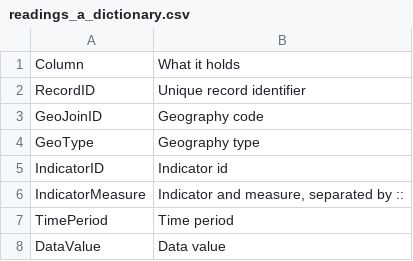
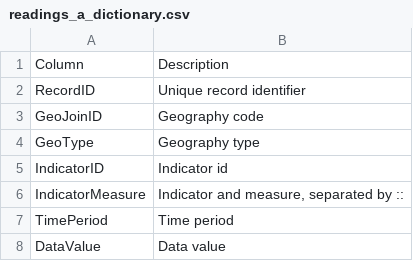
Before and after one commit to tomsca/data_sets, a CSV file: intro-to-ds/group_project_3_datasets/readings_a_dictionary.csv, drawn as a sheet.

```diff
--- a/intro-to-ds/group_project_3_datasets/readings_a_dictionary.csv
+++ b/intro-to-ds/group_project_3_datasets/readings_a_dictionary.csv
@@ -1,2 +1,2 @@
-Column,What it holds
+Column,Description
 RecordID,Unique record identifier
```
Also changed, not shown: intro-to-ds/group_project_3_datasets/readings_b_dictionary.csv, 2 other files.
